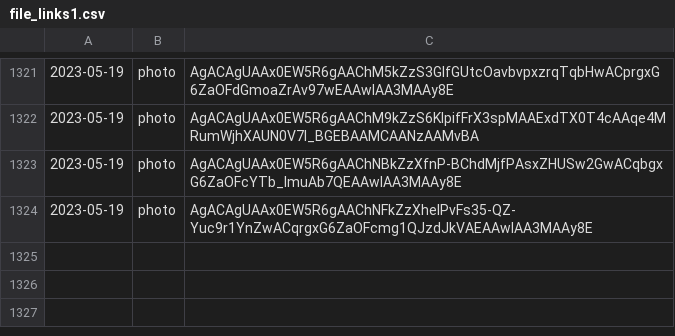
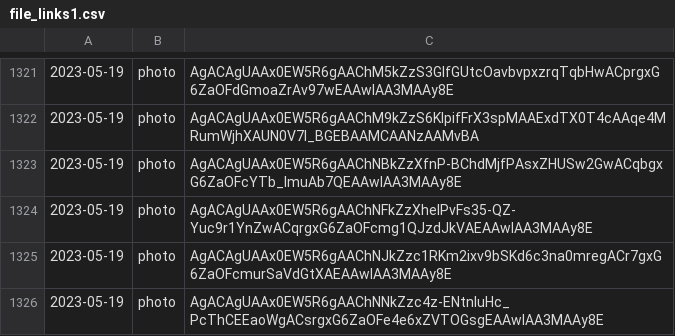
Before and after one commit to lahirunirmalx/csvdump, a CSV file: file_links1.csv, drawn as a sheet; only a part is shown, gaps mark what is left out.

Commit message:
adding changes 2023-05-19 14:15:52 2

```diff
--- a/file_links1.csv
+++ b/file_links1.csv
@@ -1324 +1324,3 @@
 2023-05-19,photo,AgACAgUAAx0EW5R6gAAChNFkZzXheIPvFs35-QZ-Yuc9r1YnZwACqrgxG6ZaOFcmg1QJzdJkVAEAAwIAA3MAAy8E
+2023-05-19,photo,AgACAgUAAx0EW5R6gAAChNJkZzc1RKm2ixv9bSKd6c3na0mregACr7gxG6ZaOFcmurSaVdGtXAEAAwIAA3MAAy8E
+2023-05-19,photo,AgACAgUAAx0EW5R6gAAChNNkZzc4z-ENtnluHc_PcThCEEaoWgACsrgxG6ZaOFe4e6xZVTOGsgEAAwIAA3MAAy8E
```
